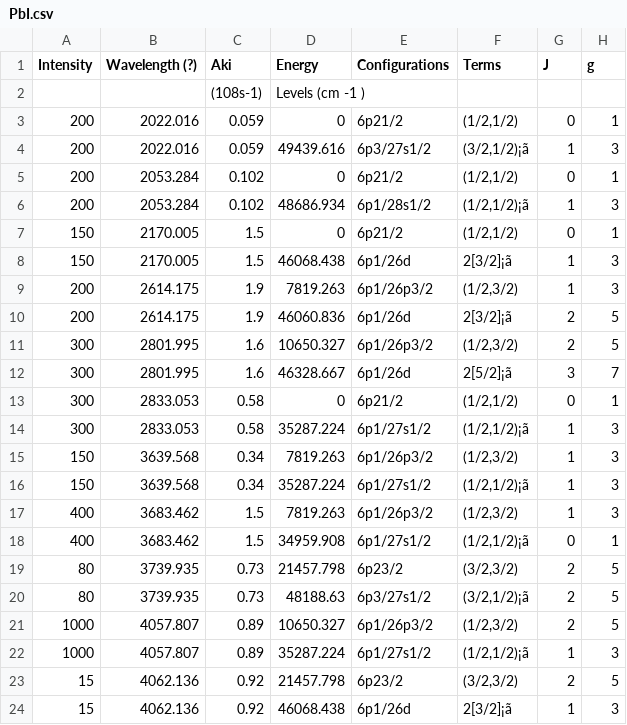
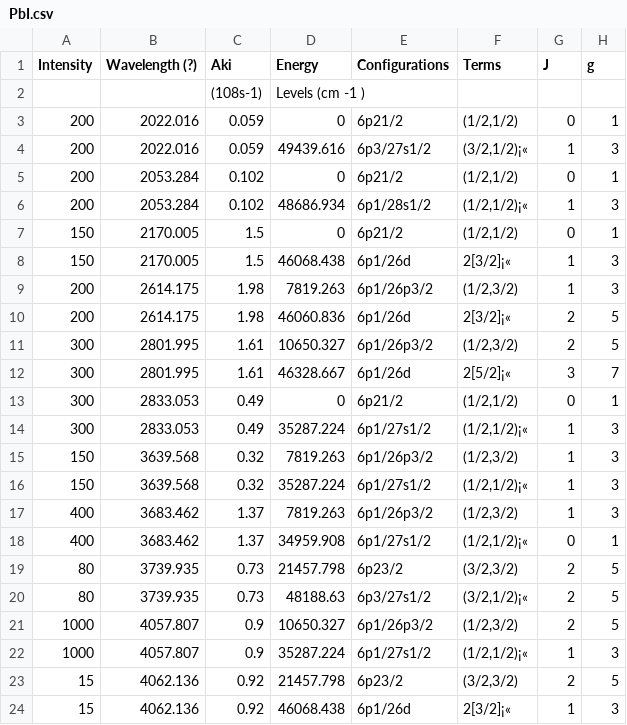
Before and after one commit to Noob-12345/Automatic-Elements-Recognition-for-LIBS, a CSV file: Elements_database/PbI.csv, drawn as a sheet.

```diff
--- a/Elements_database/PbI.csv
+++ b/Elements_database/PbI.csv
@@ -3,22 +3,22 @@ Intensity,Wavelength (?),Aki,Energy,Configurations,Terms,J,g
 200,2022.016,0.059,0,6p21/2,"(1/2,1/2)",0,1
-200,2022.016,0.059,49439.616,6p3/27s1/2,"(3/2,1/2)¡ã",1,3
+200,2022.016,0.059,49439.616,6p3/27s1/2,"(3/2,1/2)¡«",1,3
 200,2053.284,0.102,0,6p21/2,"(1/2,1/2)",0,1
-200,2053.284,0.102,48686.934,6p1/28s1/2,"(1/2,1/2)¡ã",1,3
+200,2053.284,0.102,48686.934,6p1/28s1/2,"(1/2,1/2)¡«",1,3
 150,2170.005,1.5,0,6p21/2,"(1/2,1/2)",0,1
-150,2170.005,1.5,46068.438,6p1/26d,2[3/2]¡ã,1,3
-200,2614.175,1.9,7819.263,6p1/26p3/2,"(1/2,3/2)",1,3
-200,2614.175,1.9,46060.836,6p1/26d,2[3/2]¡ã,2,5
-300,2801.995,1.6,10650.327,6p1/26p3/2,"(1/2,3/2)",2,5
-300,2801.995,1.6,46328.667,6p1/26d,2[5/2]¡ã,3,7
-300,2833.053,0.58,0,6p21/2,"(1/2,1/2)",0,1
-300,2833.053,0.58,35287.224,6p1/27s1/2,"(1/2,1/2)¡ã",1,3
-150,3639.568,0.34,7819.263,6p1/26p3/2,"(1/2,3/2)",1,3
-150,3639.568,0.34,35287.224,6p1/27s1/2,"(1/2,1/2)¡ã",1,3
-400,3683.462,1.5,7819.263,6p1/26p3/2,"(1/2,3/2)",1,3
-400,3683.462,1.5,34959.908,6p1/27s1/2,"(1/2,1/2)¡ã",0,1
+150,2170.005,1.5,46068.438,6p1/26d,2[3/2]¡«,1,3
+200,2614.175,1.98,7819.263,6p1/26p3/2,"(1/2,3/2)",1,3
+200,2614.175,1.98,46060.836,6p1/26d,2[3/2]¡«,2,5
+300,2801.995,1.61,10650.327,6p1/26p3/2,"(1/2,3/2)",2,5
+300,2801.995,1.61,46328.667,6p1/26d,2[5/2]¡«,3,7
+300,2833.053,0.49,0,6p21/2,"(1/2,1/2)",0,1
+300,2833.053,0.49,35287.224,6p1/27s1/2,"(1/2,1/2)¡«",1,3
+150,3639.568,0.32,7819.263,6p1/26p3/2,"(1/2,3/2)",1,3
+150,3639.568,0.32,35287.224,6p1/27s1/2,"(1/2,1/2)¡«",1,3
+400,3683.462,1.37,7819.263,6p1/26p3/2,"(1/2,3/2)",1,3
+400,3683.462,1.37,34959.908,6p1/27s1/2,"(1/2,1/2)¡«",0,1
 80,3739.935,0.73,21457.798,6p23/2,"(3/2,3/2)",2,5
-80,3739.935,0.73,48188.63,6p3/27s1/2,"(3/2,1/2)¡ã",2,5
-1000,4057.807,0.89,10650.327,6p1/26p3/2,"(1/2,3/2)",2,5
-1000,4057.807,0.89,35287.224,6p1/27s1/2,"(1/2,1/2)¡ã",1,3
+80,3739.935,0.73,48188.63,6p3/27s1/2,"(3/2,1/2)¡«",2,5
+1000,4057.807,0.9,10650.327,6p1/26p3/2,"(1/2,3/2)",2,5
+1000,4057.807,0.9,35287.224,6p1/27s1/2,"(1/2,1/2)¡«",1,3
 15,4062.136,0.92,21457.798,6p23/2,"(3/2,3/2)",2,5
-15,4062.136,0.92,46068.438,6p1/26d,2[3/2]¡ã,1,3
+15,4062.136,0.92,46068.438,6p1/26d,2[3/2]¡«,1,3
```
Also changed, not shown: Elements_database/LiI.csv, Elements_database/NaI.csv, 6 other files.
